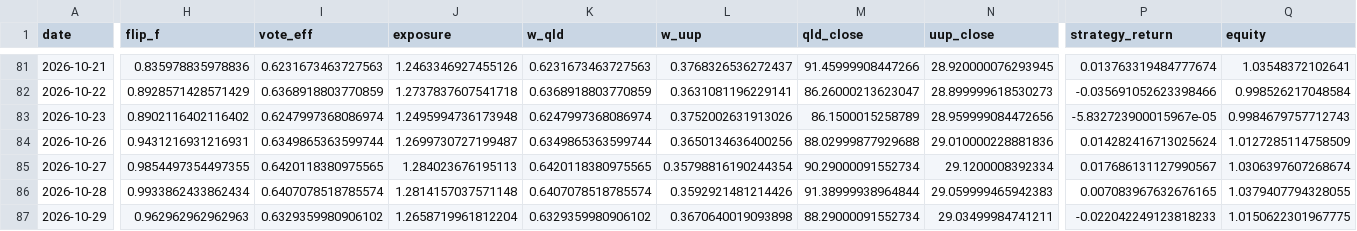
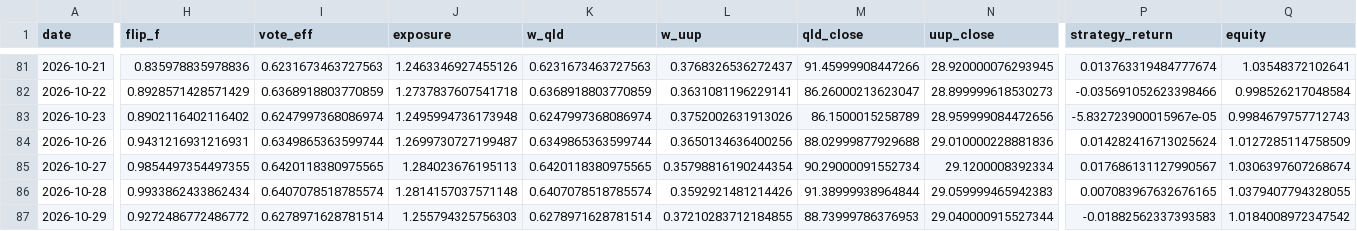
Before and after one commit to skanderbellil/Bayes-ically-Rich, a CSV file: data/paper_trade/champion_positions.csv, drawn as a sheet; only a part is shown, gaps mark what is left out; the diff names each change by its address in the sheet, - before the commit and + after, or states it on an @@ line.

```diff
--- a/data/paper_trade/champion_positions.csv
+++ b/data/paper_trade/champion_positions.csv
-H87 (flip_f): 0.962962962962963
+H87 (flip_f): 0.9272486772486772
-I87 (vote_eff): 0.6329359980906102
+I87 (vote_eff): 0.6278971628781514
-J87 (exposure): 1.2658719961812204
+J87 (exposure): 1.255794325756303
-K87 (w_qld): 0.6329359980906102
+K87 (w_qld): 0.6278971628781514
-L87 (w_uup): 0.3670640019093898
+L87 (w_uup): 0.37210283712184855
-M87 (qld_close): 88.29000091552734
+M87 (qld_close): 88.73999786376953
-N87 (uup_close): 29.03499984741211
+N87 (uup_close): 29.040000915527344
-P87 (strategy_return): -0.022042249123818233
+P87 (strategy_return): -0.01882562337393583
-Q87 (equity): 1.0150622301967775
+Q87 (equity): 1.0184008972347542
```
Also changed, not shown: data/paper_trade/dip_confirm_positions.csv, data/paper_trade/midprice_yes_10_20_positions.csv, 12 other files.
